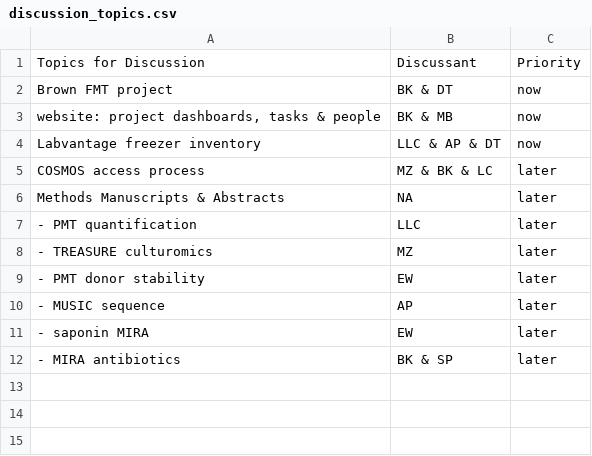
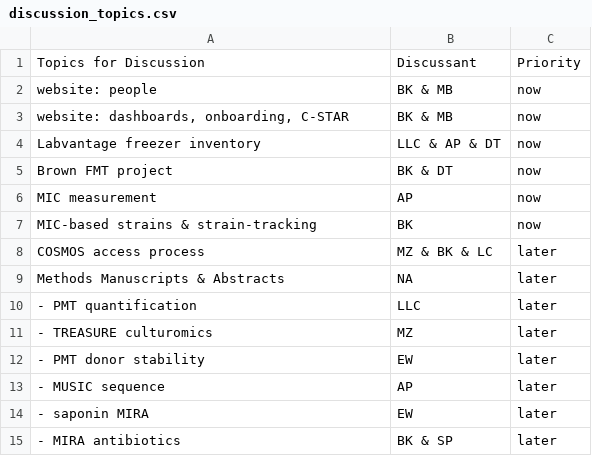
Before and after one commit to bjklab/bjk-distill, a CSV file: discussion_topics/discussion_topics.csv, drawn as a sheet.

```diff
--- a/discussion_topics/discussion_topics.csv
+++ b/discussion_topics/discussion_topics.csv
@@ -1,5 +1,8 @@
 Topics for Discussion,Discussant,Priority
+website: people,BK & MB,now
+"website: dashboards, onboarding, C-STAR",BK & MB,now
+Labvantage freezer inventory,LLC & AP & DT,now
 Brown FMT project,BK & DT,now
-"website: project dashboards, tasks & people",BK & MB,now
-Labvantage freezer inventory,LLC & AP & DT,now
+MIC measurement,AP,now
+MIC-based strains & strain-tracking,BK,now
 COSMOS access process,MZ & BK & LC,later
```
Also changed, not shown: docs/discussion_topics/discussion_topics.csv, 15 other files.
